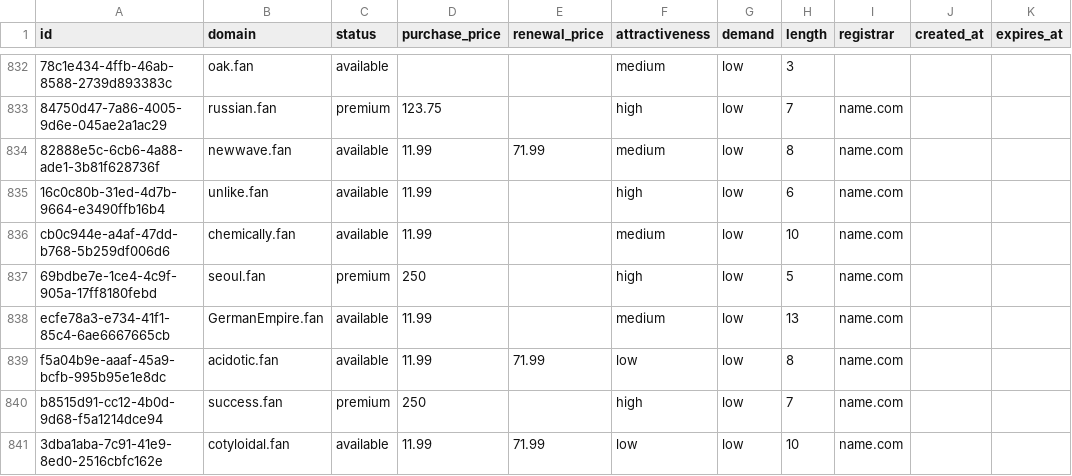
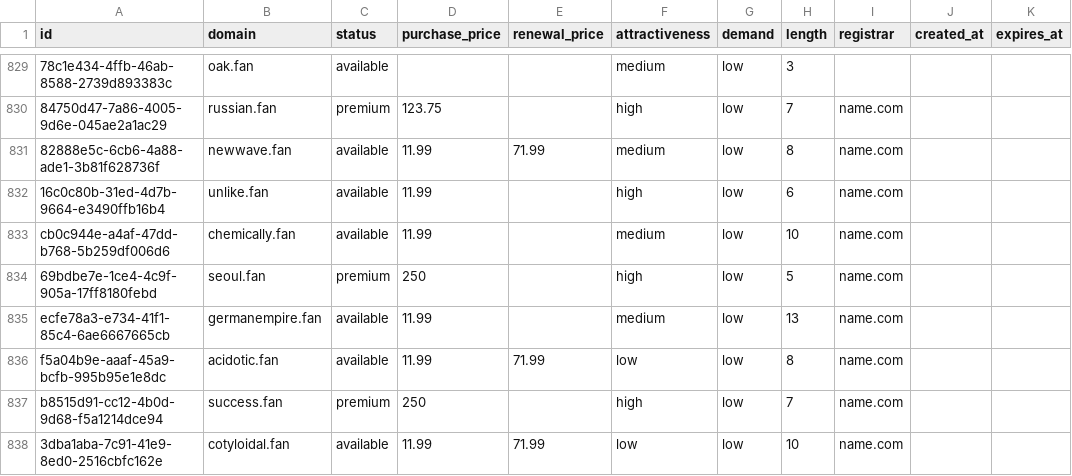
Before and after one commit to UniqueDomains/fan-oneword-domains, a CSV file: fan.csv, drawn as a sheet; only a part is shown, gaps mark what is left out; addresses are those after the commit; the diff covers the shown part only; the diff names each change by its address in the sheet, - before the commit and + after, or states it on an @@ line.

Commit message:
Domains update

```diff
--- a/fan.csv
+++ b/fan.csv
-B835 (domain): GermanEmpire.fan
+B835 (domain): germanempire.fan
```
Also changed, not shown: 3 added rows, 3 removed rows and 72 edited cells elsewhere in this file, 4 other files.
